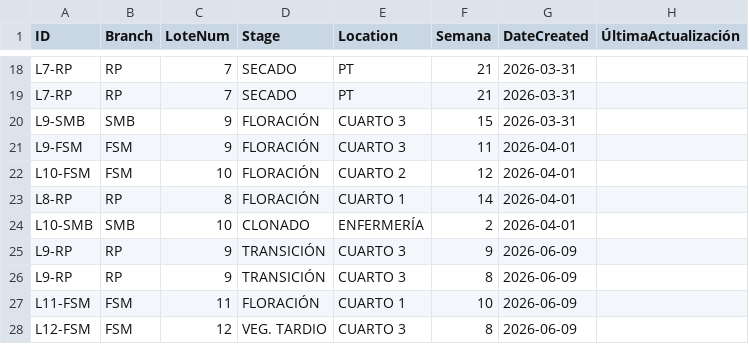
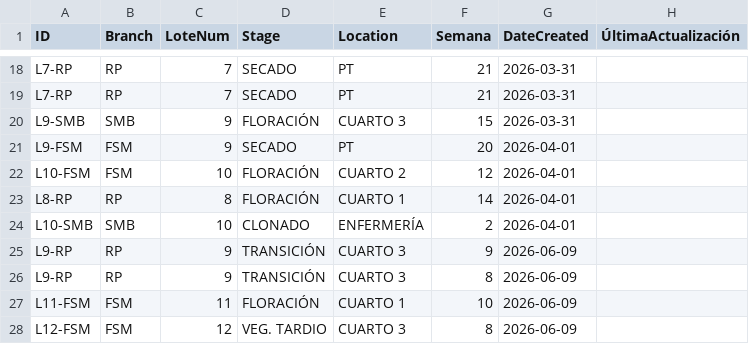
Before and after one commit to ALi3naTEd0/control_lotes, a CSV file: lotes_template.csv, drawn as a sheet; only a part is shown, gaps mark what is left out; the diff names each change by its address in the sheet, - before the commit and + after, or states it on an @@ line.

Commit message:
Actualización 2026-06-09 19:36 Eduardo

```diff
--- a/lotes_template.csv
+++ b/lotes_template.csv
-D21 (Stage): FLORACIÓN
+D21 (Stage): SECADO
-E21 (Location): CUARTO 3
+E21 (Location): PT
-F21 (Semana): 11
+F21 (Semana): 20
```
